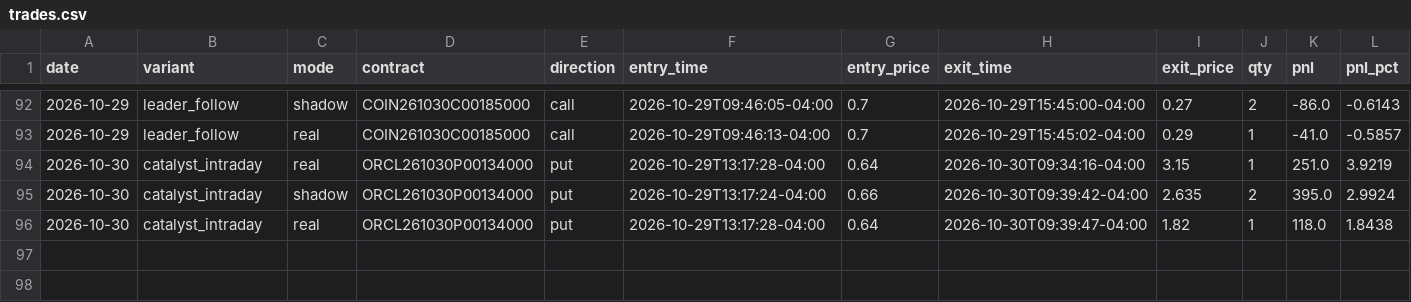
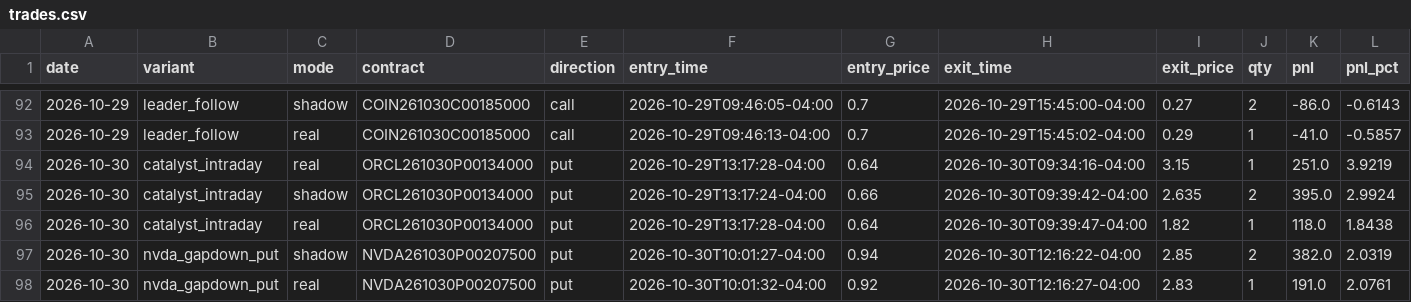
Before and after one commit to Cao-YMGG/Zero-or-Hero, a CSV file: journal/trades.csv, drawn as a sheet; only a part is shown, gaps mark what is left out; rows hold the shown columns only; the diff names each change by its address in the sheet, - before the commit and + after, or states it on an @@ line.

```diff
--- a/journal/trades.csv
+++ b/journal/trades.csv
+row 97: 2026-10-30 | nvda_gapdown_put | shadow | NVDA261030P00207500 | put | 2026-10-30T10:01:27-04:00 | 0.94 | 2026-10-30T12:16:22-04:00 | 2.85 | 2 | 382.0 | 2.0319
+row 98: 2026-10-30 | nvda_gapdown_put | real | NVDA261030P00207500 | put | 2026-10-30T10:01:32-04:00 | 0.92 | 2026-10-30T12:16:27-04:00 | 2.83 | 1 | 191.0 | 2.0761
```
Also changed, not shown: journal/exits.csv, 5 other files.
